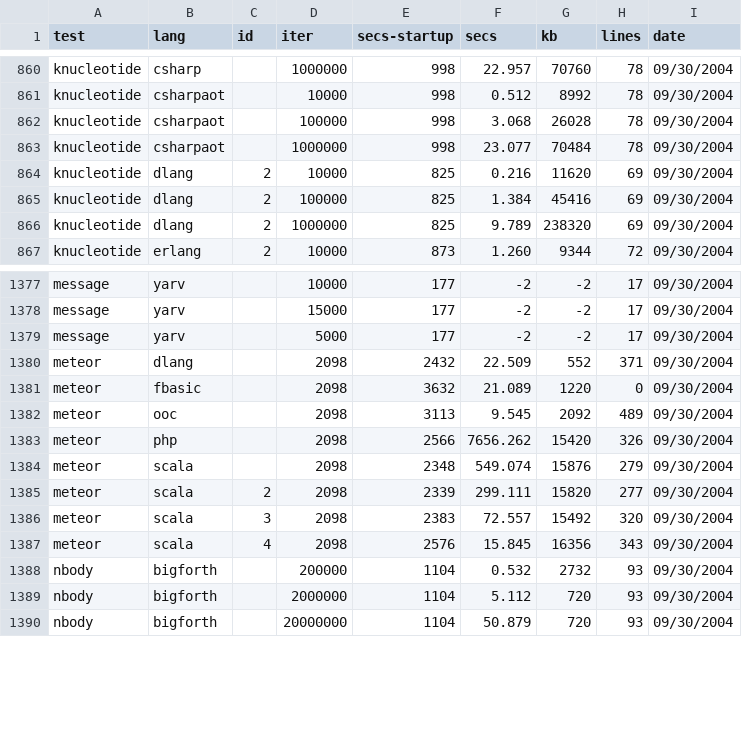
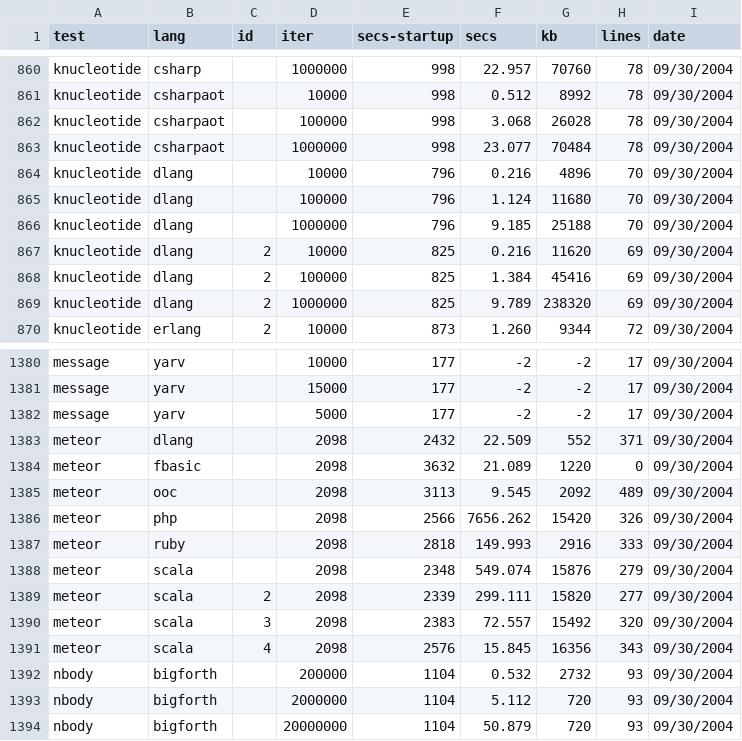
Before and after one commit to kragen/shootout, a CSV file: website/websites/gp4/data/ndata.csv, drawn as a sheet; only a part is shown, gaps mark what is left out; the diff names each change by its address in the sheet, - before the commit and + after, or states it on an @@ line.

```diff
--- a/website/websites/gp4/data/ndata.csv
+++ b/website/websites/gp4/data/ndata.csv
+row 864: knucleotide | dlang |  | 10000 | 796 | 0.216 | 4896 | 70 | 09/30/2004
+row 865: knucleotide | dlang |  | 100000 | 796 | 1.124 | 11680 | 70 | 09/30/2004
+row 866: knucleotide | dlang |  | 1000000 | 796 | 9.185 | 25188 | 70 | 09/30/2004
+row 1387: meteor | ruby |  | 2098 | 2818 | 149.993 | 2916 | 333 | 09/30/2004
```
Also changed, not shown: website/websites/gp4/data/data.csv, 4 other files.
